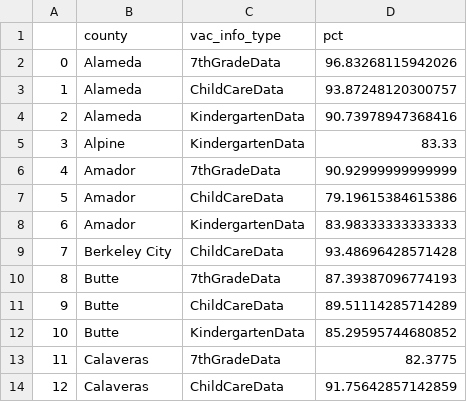
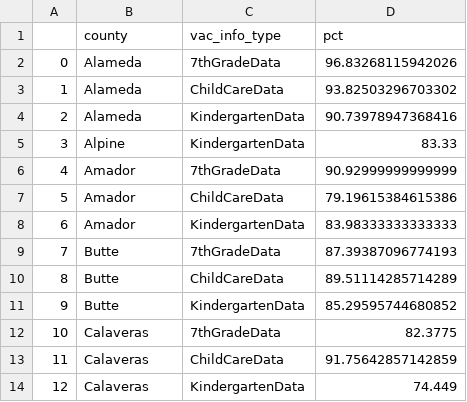
Before and after one commit to jeffrey-hsu/mids_capstone, a CSV file: vaxxfacts/cleaning_etl/vac_pct_county_table1314.CSV, drawn as a sheet; only a part is shown; the shorter side is filled out with more unchanged rows; removed rows and columns are numbered as before the commit, all else as after; the diff names each change by its address in the sheet, - before the commit and + after, or states it on an @@ line.

```diff
--- a/vaxxfacts/cleaning_etl/vac_pct_county_table1314.CSV
+++ b/vaxxfacts/cleaning_etl/vac_pct_county_table1314.CSV
-D3 (pct): 93.87248120300757
+D3 (pct): 93.82503296703302
-row 9: 7 | Berkeley City | ChildCareData | 93.48696428571428
@@ column A renumbered from row 9 down @@
```
Also changed, not shown: vaxxfacts/cleaning_etl/city_12_16.csv, vaxxfacts/cleaning_etl/pop_data16.csv, 25 other files.
